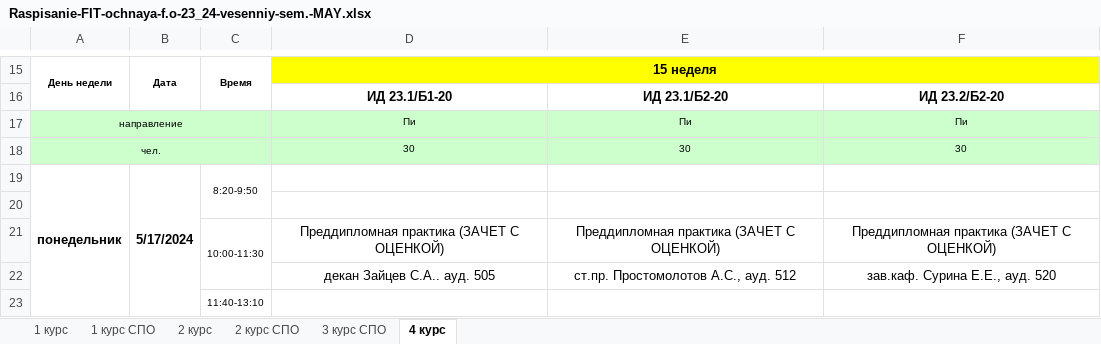
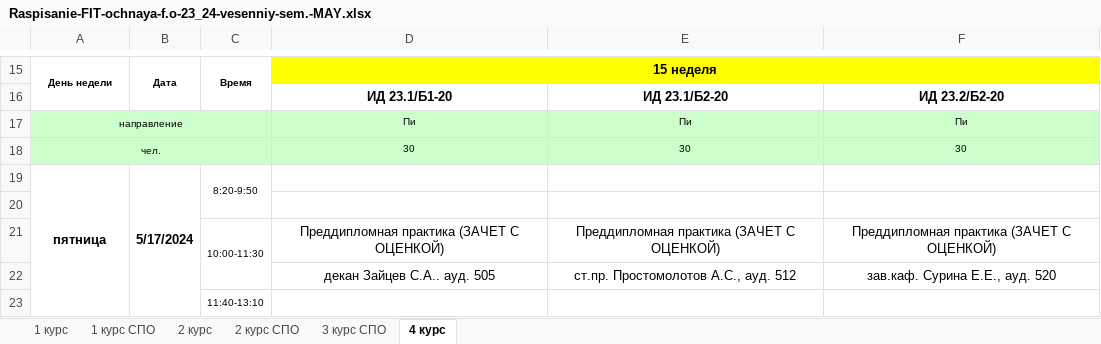
Before and after one commit to agd01991/VovaProgramist, an Excel workbook: Raspisanie-FIT-ochnaya-f.o-23_24-vesenniy-sem.-MAY.xlsx, sheet 4 курс, drawn as a sheet; only a part is shown, gaps mark what is left out; values as stored, in another font and other column widths than the file's, no borders; the diff names each change by its address in the sheet, - before the commit and + after, or states it on an @@ line.

```diff
--- a/Raspisanie-FIT-ochnaya-f.o-23_24-vesenniy-sem.-MAY.xlsx (sheet 4 курс)
+++ b/Raspisanie-FIT-ochnaya-f.o-23_24-vesenniy-sem.-MAY.xlsx (sheet 4 курс)
-A19: понедельник
+A19: пятница
```
Also changed, not shown: sheet 1 курс, sheet 1 курс СПО, Raspisanie-FIT-ochnaya-f.o-23_24-vesenniy-sem.-APREL.xlsx, Raspisanie-FIT-ochnaya-f.o-23_24-vesenniy-sem.-FEVRAL.xlsx, 7 other files.
